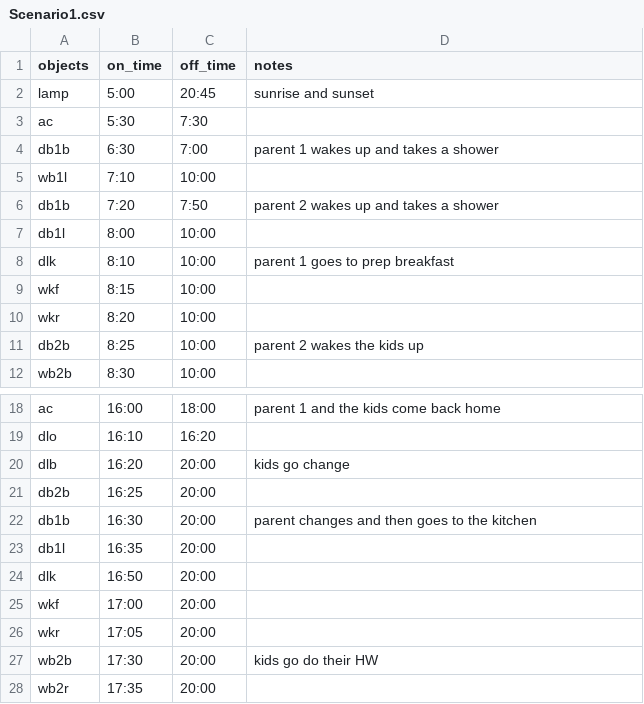
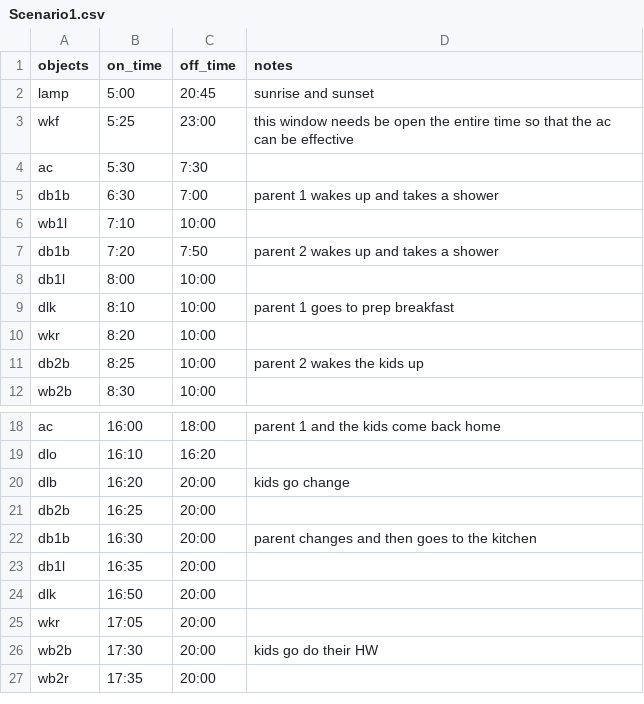
Before and after one commit to Hub-Omega/ScaledHome, a CSV file: Scenarios/Scenario1.csv, drawn as a sheet; only a part is shown, gaps mark what is left out; removed rows and columns are numbered as before the commit, all else as after; the diff names each change by its address in the sheet, - before the commit and + after, or states it on an @@ line.

Commit message:
Add files via upload

```diff
--- a/Scenarios/Scenario1.csv
+++ b/Scenarios/Scenario1.csv
+row 3: wkf | 5:25 | 23:00 | this window needs be open the entire time so that the ac can be effective
-row 9: wkf | 8:15 | 10:00
-row 25: wkf | 17:00 | 20:00
```
